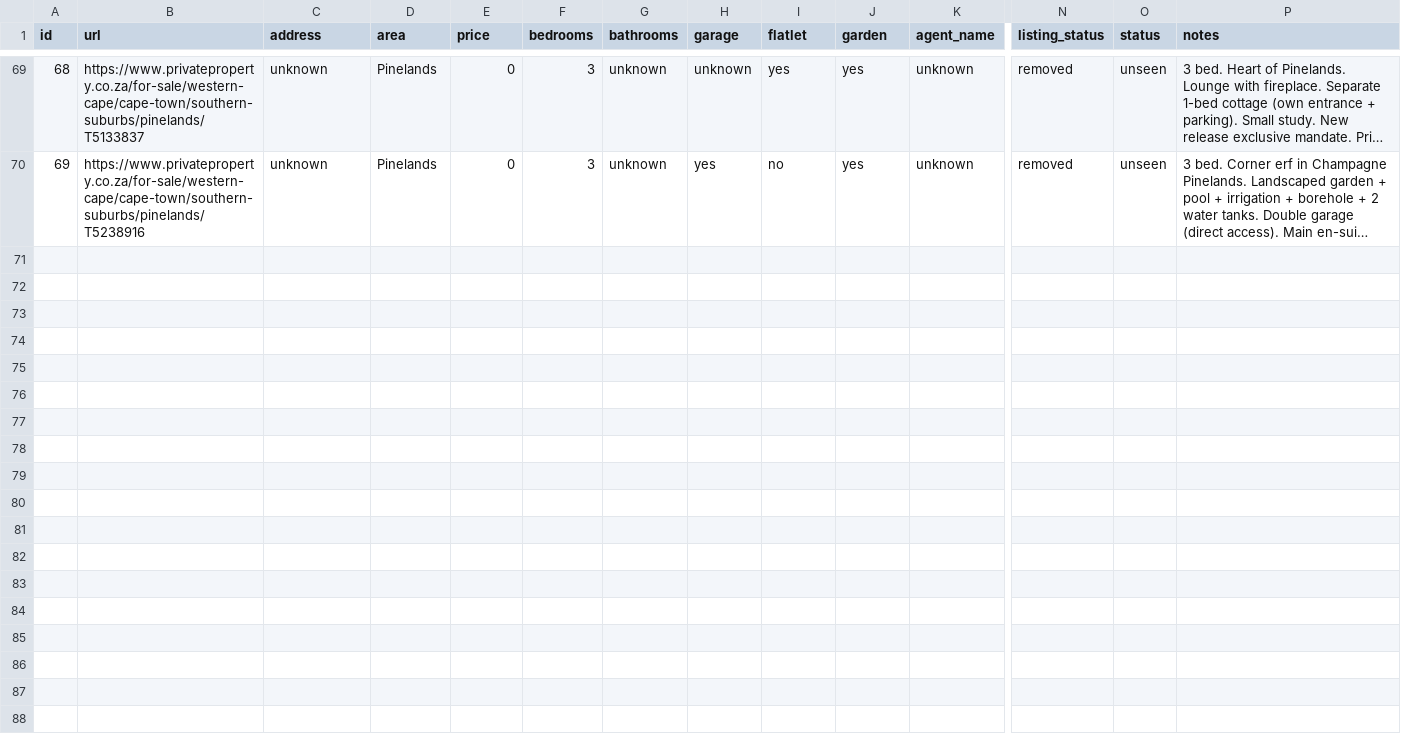
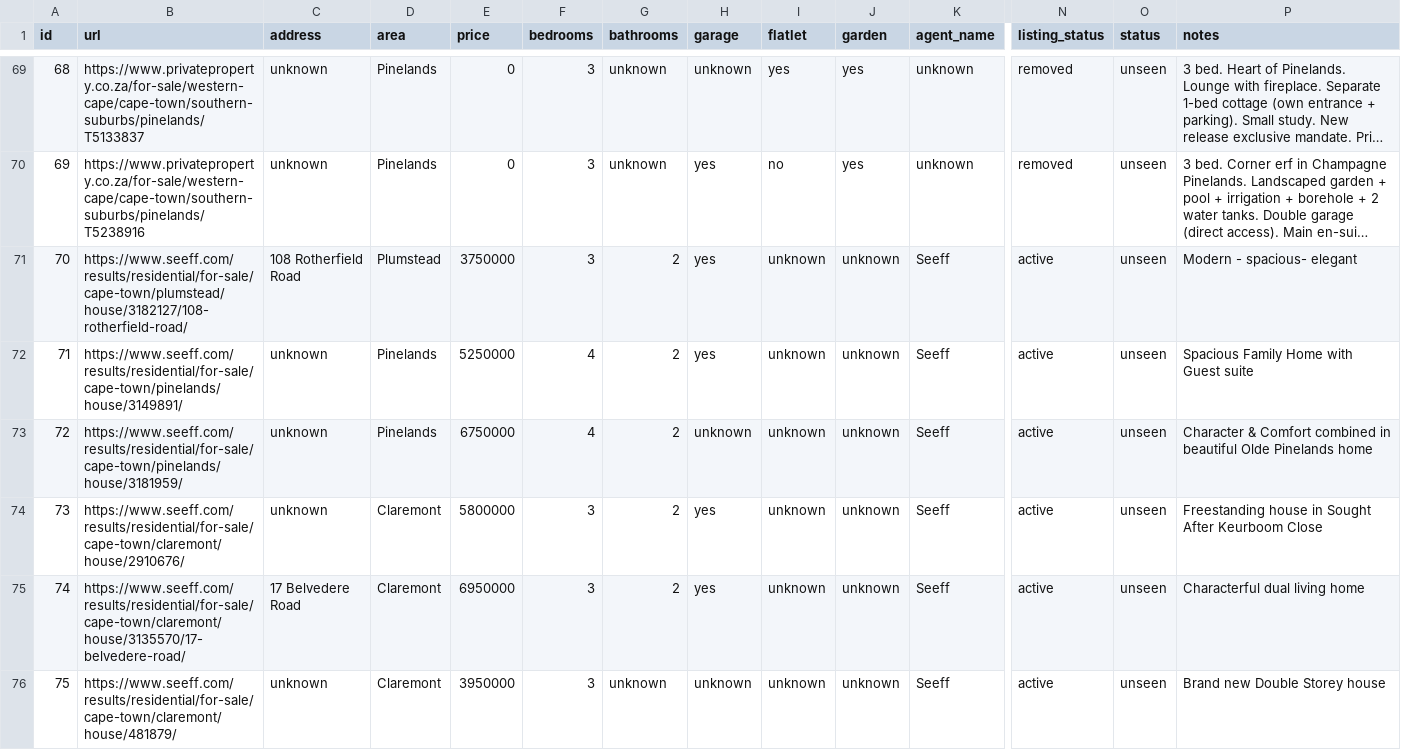
Before and after one commit to system123/house-search, a CSV file: listings.csv, drawn as a sheet; only a part is shown, gaps mark what is left out; long unchanged cells end in …; rows hold the shown columns only; the diff covers the shown part only; the diff names each change by its address in the sheet, - before the commit and + after, or states it on an @@ line.

```diff
--- a/listings.csv
+++ b/listings.csv
+row 71: 70 | https://www.seeff.com/results/residential/for-sale/cape-town/plumstead/house/3182127/108-rotherfield-road/ | 108 Rotherfield Road | Plumstead | 3750000 | 3 | 2 | yes | unknown | unknown | Seeff | active | unseen | Modern - spacious- elegant
+row 72: 71 | https://www.seeff.com/results/residential/for-sale/cape-town/pinelands/house/3149891/ | unknown | Pinelands | 5250000 | 4 | 2 | yes | unknown | unknown | Seeff | active | unseen | Spacious Family Home with Guest suite
+row 73: 72 | https://www.seeff.com/results/residential/for-sale/cape-town/pinelands/house/3181959/ | unknown | Pinelands | 6750000 | 4 | 2 | unknown | unknown | unknown | Seeff | active | unseen | Character & Comfort combined in beautiful Olde Pinelands home
+row 74: 73 | https://www.seeff.com/results/residential/for-sale/cape-town/claremont/house/2910676/ | unknown | Claremont | 5800000 | 3 | 2 | yes | unknown | unknown | Seeff | active | unseen | Freestanding house in Sought After Keurboom Close
+row 75: 74 | https://www.seeff.com/results/residential/for-sale/cape-town/claremont/house/3135570/17-belvedere-road/ | 17 Belvedere Road | Claremont | 6950000 | 3 | 2 | yes | unknown | unknown | Seeff | active | unseen | Characterful dual living home
+row 76: 75 | https://www.seeff.com/results/residential/for-sale/cape-town/claremont/house/481879/ | unknown | Claremont | 3950000 | 3 | unknown | unknown | unknown | unknown | Seeff | active | unseen | Brand new Double Storey house
```
Also changed, not shown: 5 added rows and 4 edited cells elsewhere in this file.
